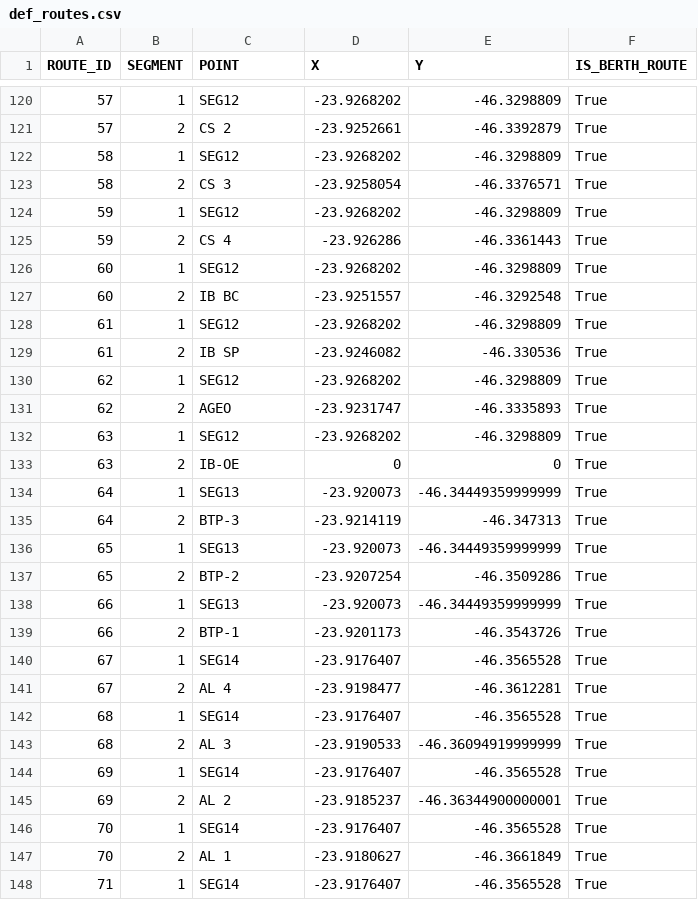
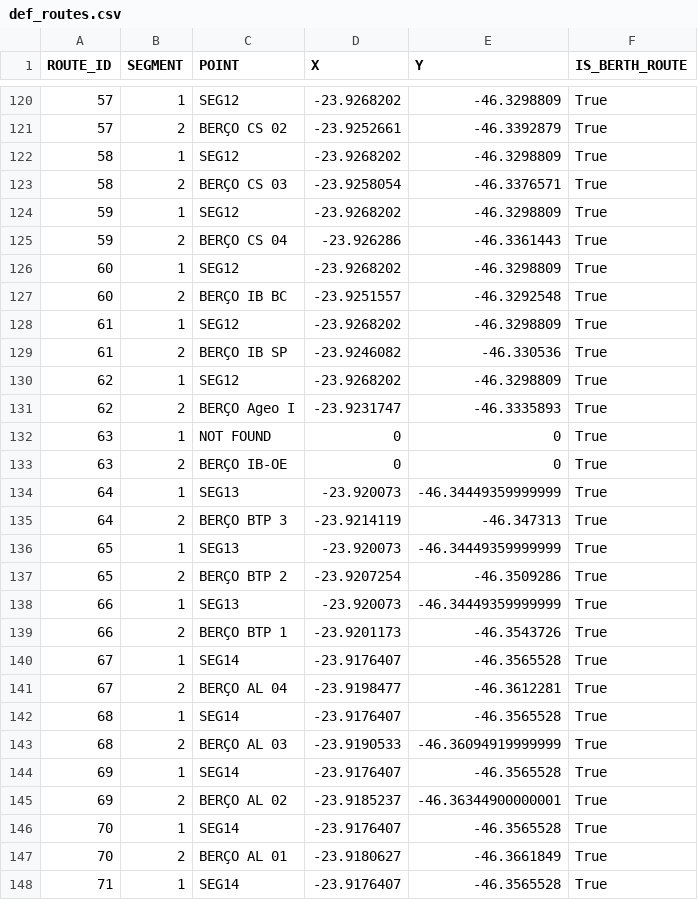
Before and after one commit to PRGLim/santos_port_animation, a CSV file: public/data/Defs/def_routes.csv, drawn as a sheet; only a part is shown, gaps mark what is left out; the diff covers the shown part only.

```diff
--- a/public/data/Defs/def_routes.csv
+++ b/public/data/Defs/def_routes.csv
@@ -120,29 +120,29 @@ ROUTE_ID;SEGMENT;POINT;X;Y;IS_BERTH_ROUTE
 57;1;SEG12;-23.9268202;-46.3298809;True
-57;2;CS 2;-23.9252661;-46.3392879;True
+57;2;BERÇO CS 02;-23.9252661;-46.3392879;True
 58;1;SEG12;-23.9268202;-46.3298809;True
-58;2;CS 3;-23.9258054;-46.3376571;True
+58;2;BERÇO CS 03;-23.9258054;-46.3376571;True
 59;1;SEG12;-23.9268202;-46.3298809;True
-59;2;CS 4;-23.926286;-46.3361443;True
+59;2;BERÇO CS 04;-23.926286;-46.3361443;True
 60;1;SEG12;-23.9268202;-46.3298809;True
-60;2;IB BC;-23.9251557;-46.3292548;True
+60;2;BERÇO IB BC;-23.9251557;-46.3292548;True
 61;1;SEG12;-23.9268202;-46.3298809;True
-61;2;IB SP;-23.9246082;-46.330536;True
+61;2;BERÇO IB SP;-23.9246082;-46.330536;True
 62;1;SEG12;-23.9268202;-46.3298809;True
-62;2;AGEO;-23.9231747;-46.3335893;True
-63;1;SEG12;-23.9268202;-46.3298809;True
-63;2;IB-OE;0;0;True
+62;2;BERÇO Ageo I;-23.9231747;-46.3335893;True
+63;1;NOT FOUND;0;0;True
+63;2;BERÇO IB-OE;0;0;True
 64;1;SEG13;-23.920073;-46.34449359999999;True
-64;2;BTP-3;-23.9214119;-46.347313;True
+64;2;BERÇO BTP 3;-23.9214119;-46.347313;True
 65;1;SEG13;-23.920073;-46.34449359999999;True
-65;2;BTP-2;-23.9207254;-46.3509286;True
+65;2;BERÇO BTP 2;-23.9207254;-46.3509286;True
 66;1;SEG13;-23.920073;-46.34449359999999;True
-66;2;BTP-1;-23.9201173;-46.3543726;True
+66;2;BERÇO BTP 1;-23.9201173;-46.3543726;True
 67;1;SEG14;-23.9176407;-46.3565528;True
-67;2;AL 4;-23.9198477;-46.3612281;True
+67;2;BERÇO AL 04;-23.9198477;-46.3612281;True
 68;1;SEG14;-23.9176407;-46.3565528;True
-68;2;AL 3;-23.9190533;-46.36094919999999;True
+68;2;BERÇO AL 03;-23.9190533;-46.36094919999999;True
 69;1;SEG14;-23.9176407;-46.3565528;True
-69;2;AL 2;-23.9185237;-46.36344900000001;True
+69;2;BERÇO AL 02;-23.9185237;-46.36344900000001;True
 70;1;SEG14;-23.9176407;-46.3565528;True
-70;2;AL 1;-23.9180627;-46.3661849;True
+70;2;BERÇO AL 01;-23.9180627;-46.3661849;True
 71;1;SEG14;-23.9176407;-46.3565528;True
```
Also changed, not shown: 10 added rows and 92 edited cells elsewhere in this file, public/data/Defs/def_maneuvers.csv, 30 other files.
